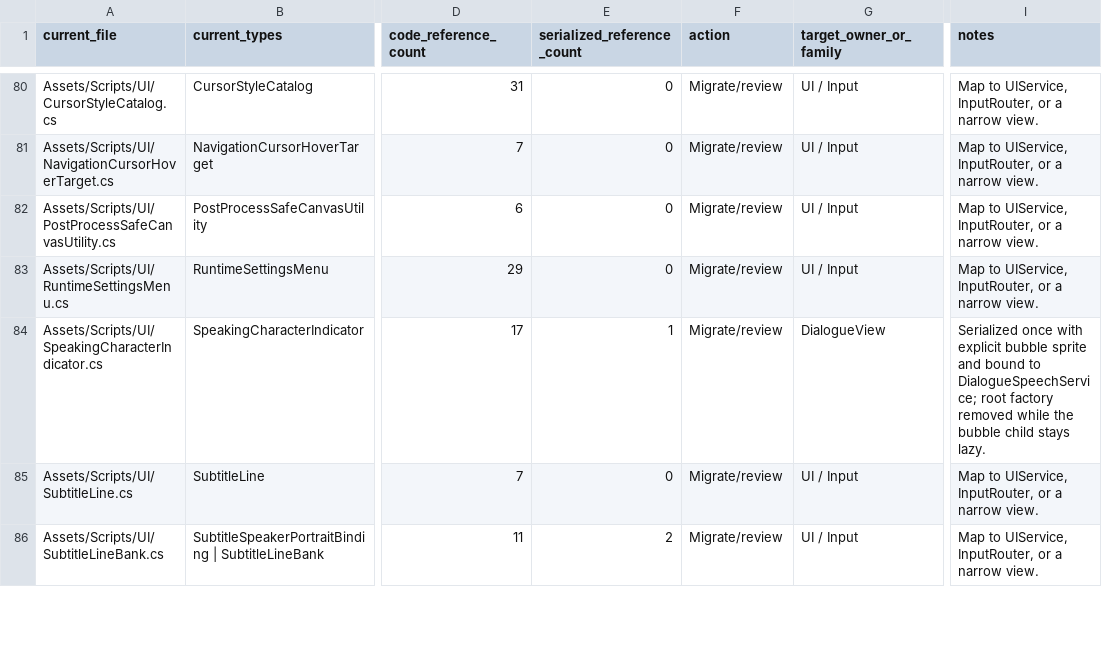
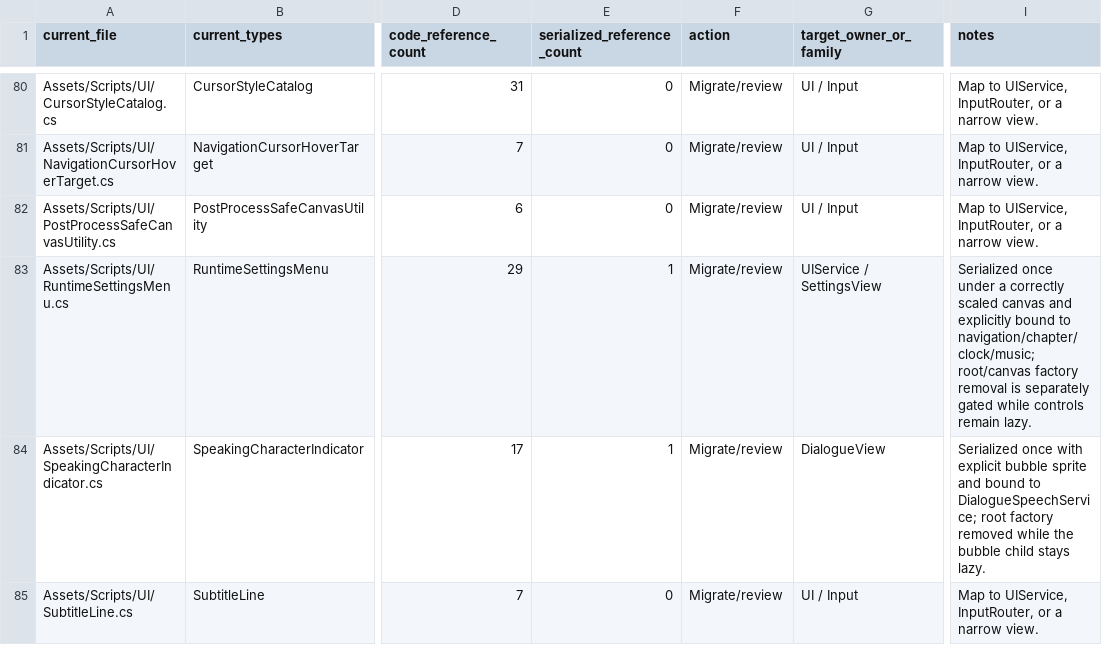
Before and after one commit to redgargoyle/ChateauElsewhere, a CSV file: Docs/Architecture/RuntimeClassMigrationLedger.csv, drawn as a sheet; only a part is shown, gaps mark what is left out; the shorter side is filled out with more unchanged rows; the diff names each change by its address in the sheet, - before the commit and + after, or states it on an @@ line.

Commit message:
refactor(ui): serialize runtime settings owner

```diff
--- a/Docs/Architecture/RuntimeClassMigrationLedger.csv
+++ b/Docs/Architecture/RuntimeClassMigrationLedger.csv
-E83 (serialized_reference_count): 0
+E83 (serialized_reference_count): 1
-G83 (target_owner_or_family): UI / Input
+G83 (target_owner_or_family): UIService / SettingsView
-I83 (notes): Map to UIService, InputRouter, or a narrow view.
+I83 (notes): Serialized once under a correctly scaled canvas and explicitly bound to navigation/chapter/clock/music; root/canvas factory removal is separately gated while controls remain lazy.
```
Also changed, not shown: Docs/Architecture/Generated/runtime_files.csv, Docs/Architecture/Generated/serialized_script_refs.csv, 8 other files.
